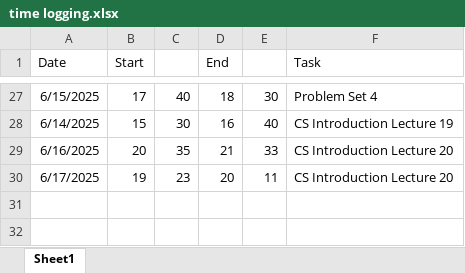
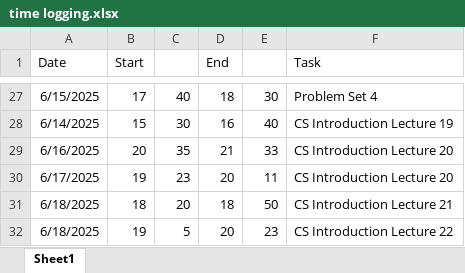
Before and after one commit to Steffen-create/CS-ducation, an Excel workbook: time logging.xlsx, sheet Sheet1, drawn as a sheet; only a part is shown, gaps mark what is left out; values as stored, in another font and other column widths than the file's, no borders; the diff names each change by its address in the sheet, - before the commit and + after, or states it on an @@ line.

Commit message:
lecture 20 & 21

```diff
--- a/time logging.xlsx (sheet Sheet1)
+++ b/time logging.xlsx (sheet Sheet1)
+row 31: 6/18/2025 | 18 | 20 | 18 | 50 | CS Introduction Lecture 21
+row 32: 6/18/2025 | 19 | 5 | 20 | 23 | CS Introduction Lecture 22
```
